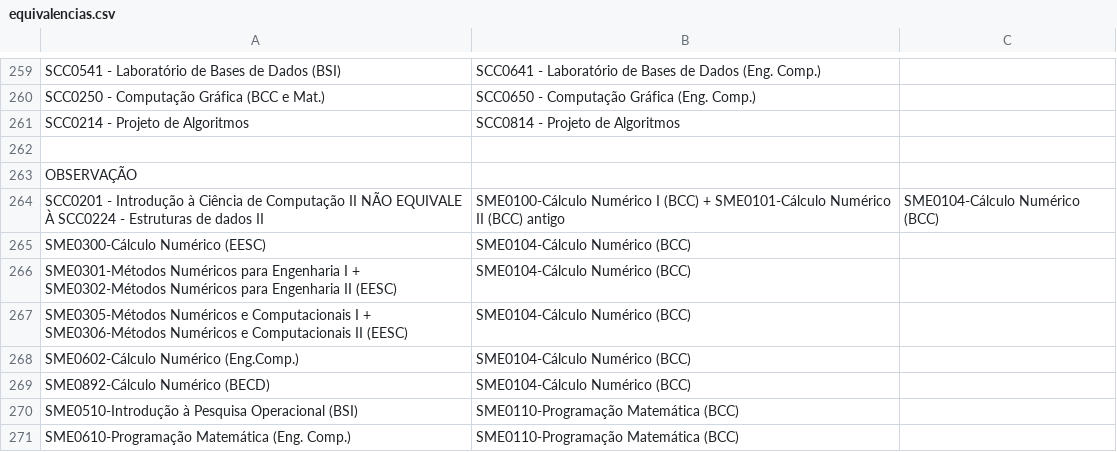
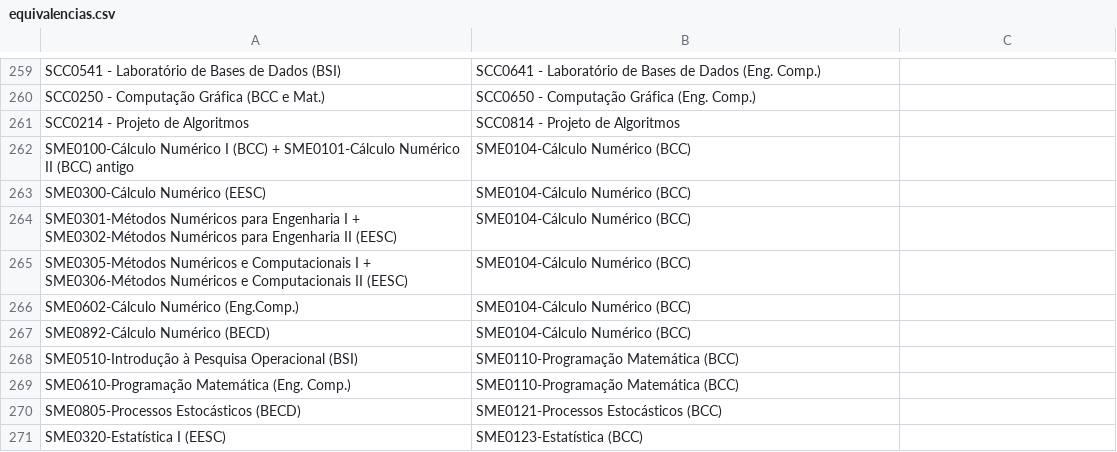
Before and after one commit to Gustavo-Blois/usp-helper, a CSV file: assets/equivalencias.csv, drawn as a sheet; only a part is shown, gaps mark what is left out; the shorter side is filled out with more unchanged rows.

Commit message:
Update equivalencias.csv

```diff
--- a/assets/equivalencias.csv
+++ b/assets/equivalencias.csv
@@ -264,5 +264,3 @@ SCC0250 - Computação Gráfica (BCC e Mat.),SCC0650 - Computação Gráfica (En
 SCC0214 - Projeto de Algoritmos,SCC0814 - Projeto de Algoritmos
-,
-OBSERVAÇÃO,
-SCC0201 - Introdução à Ciência de Computação II                                       NÃO EQUIVALE À            SCC0224 - Estruturas de dados II      ,SME0100-Cálculo Numérico I (BCC) + SME0101-Cálculo Numérico II (BCC) antigo,SME0104-Cálculo Numérico (BCC)
+SME0100-Cálculo Numérico I (BCC) + SME0101-Cálculo Numérico II (BCC) antigo,SME0104-Cálculo Numérico (BCC)
 SME0300-Cálculo Numérico (EESC),SME0104-Cálculo Numérico (BCC)
```
